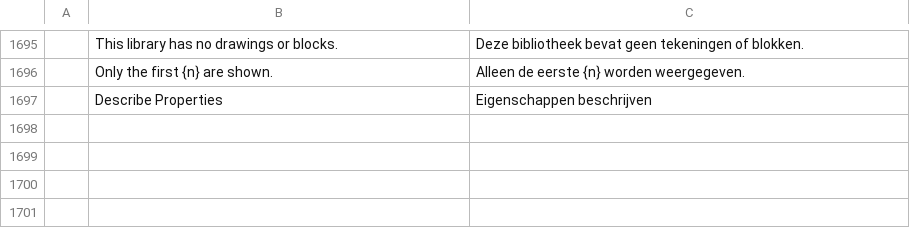
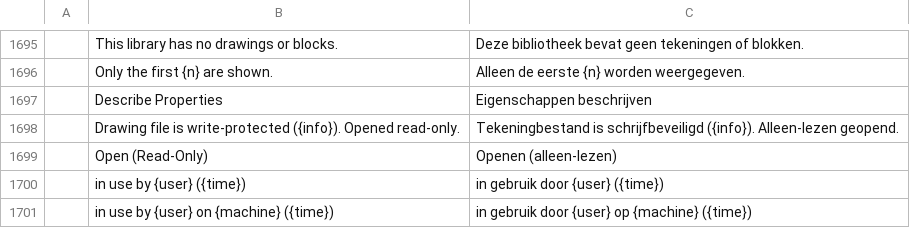
Before and after one commit to Torentje/cadcraft, a TSV file: crates/ui-egui/src/i18n/nl.tsv, drawn as a sheet; only a part is shown, gaps mark what is left out; the diff names each change by its address in the sheet, - before the commit and + after, or states it on an @@ line.

```diff
--- a/crates/ui-egui/src/i18n/nl.tsv
+++ b/crates/ui-egui/src/i18n/nl.tsv
+row 1698:  | Drawing file is write-protected ({info}). Opened read-only. | Tekeningbestand is schrijfbeveiligd ({info}). Alleen-lezen geopend.
+row 1699:  | Open (Read-Only) | Openen (alleen-lezen)
+row 1700:  | in use by {user} ({time}) | in gebruik door {user} ({time})
+row 1701:  | in use by {user} on {machine} ({time}) | in gebruik door {user} op {machine} ({time})
```
Also changed, not shown: crates/ui-egui/src/i18n/pt_pt.tsv, 7 other files.
